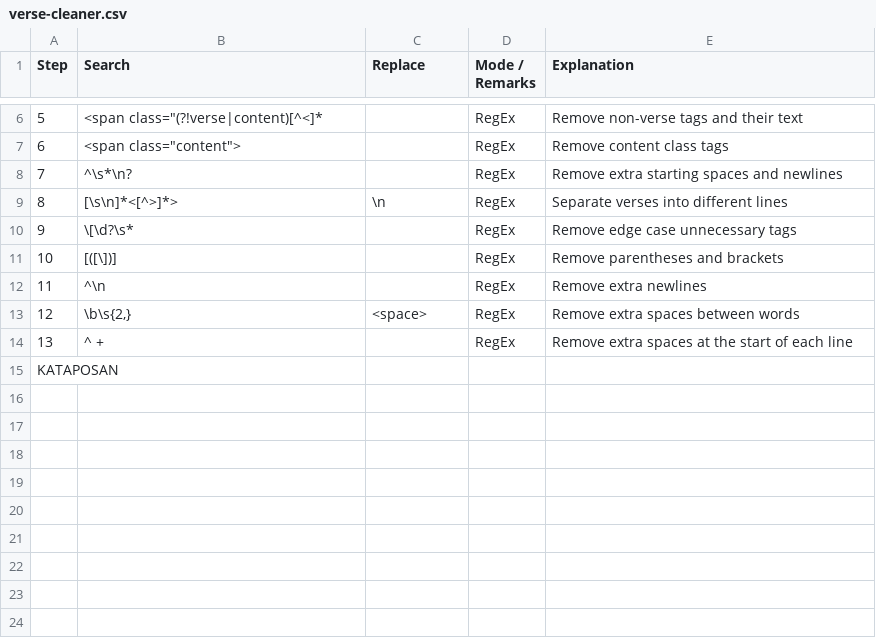
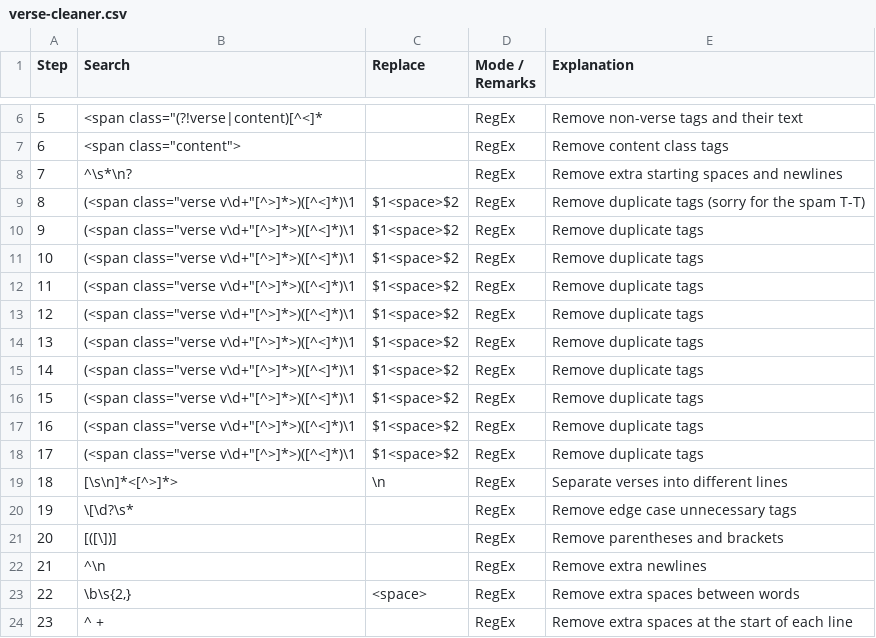
Before and after one commit to qu1r0ra/bible-dot-com-scraper, a CSV file: config/verse-cleaner.csv, drawn as a sheet; only a part is shown, gaps mark what is left out; the shorter side is filled out with more unchanged rows; addresses are those after the commit; the diff names each change by its address in the sheet, - before the commit and + after, or states it on an @@ line.

```diff
--- a/config/verse-cleaner.csv
+++ b/config/verse-cleaner.csv
+row 9: 8 | (<span class="verse v\d+"[^>]*>)([^<]*)\1 | $1<space>$2 | RegEx | Remove duplicate tags (sorry for the spam T-T)
+row 10: 9 | (<span class="verse v\d+"[^>]*>)([^<]*)\1 | $1<space>$2 | RegEx | Remove duplicate tags
+row 11: 10 | (<span class="verse v\d+"[^>]*>)([^<]*)\1 | $1<space>$2 | RegEx | Remove duplicate tags
+row 12: 11 | (<span class="verse v\d+"[^>]*>)([^<]*)\1 | $1<space>$2 | RegEx | Remove duplicate tags
+row 13: 12 | (<span class="verse v\d+"[^>]*>)([^<]*)\1 | $1<space>$2 | RegEx | Remove duplicate tags
+row 14: 13 | (<span class="verse v\d+"[^>]*>)([^<]*)\1 | $1<space>$2 | RegEx | Remove duplicate tags
+row 15: 14 | (<span class="verse v\d+"[^>]*>)([^<]*)\1 | $1<space>$2 | RegEx | Remove duplicate tags
+row 16: 15 | (<span class="verse v\d+"[^>]*>)([^<]*)\1 | $1<space>$2 | RegEx | Remove duplicate tags
+row 17: 16 | (<span class="verse v\d+"[^>]*>)([^<]*)\1 | $1<space>$2 | RegEx | Remove duplicate tags
+row 18: 17 | (<span class="verse v\d+"[^>]*>)([^<]*)\1 | $1<space>$2 | RegEx | Remove duplicate tags
@@ column A (Step) renumbered between rows 19 and 24 @@
```
Also changed, not shown: config/sentence-cleaner.csv.
